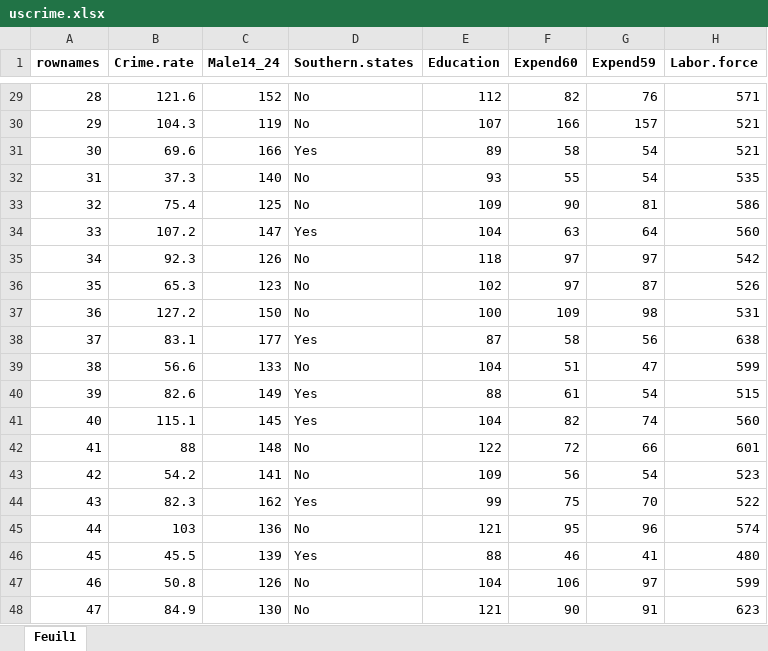
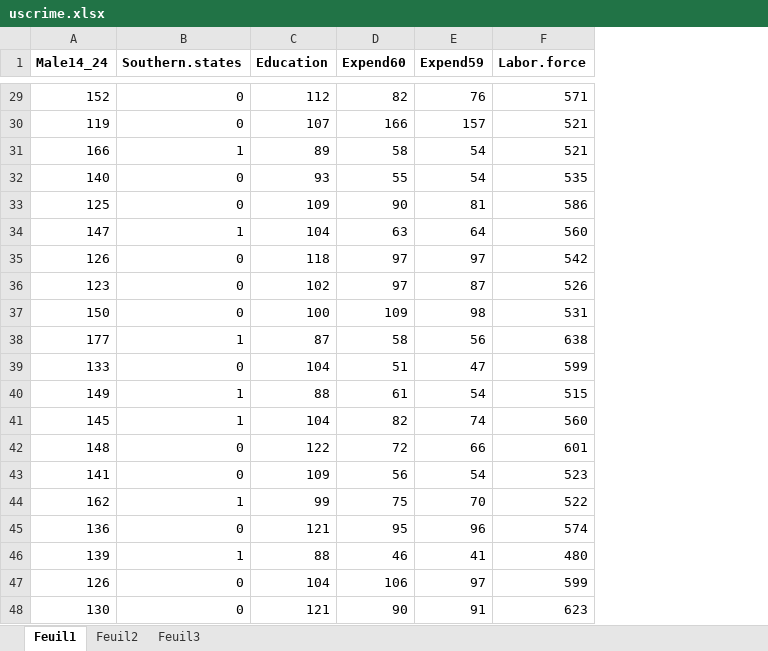
Before and after one commit to enfantbenidedieu/clustvartools, an Excel workbook: clustvartools/datasets/data/uscrime.xlsx, sheet Feuil1, drawn as a sheet; only a part is shown, gaps mark what is left out; values as stored, in another font and other column widths than the file's, no borders; charts and pictures not drawn; removed rows and columns are numbered as before the commit, all else as after; the diff covers the shown part only; the diff names each change by its address in the sheet, - before the commit and + after, or states it on an @@ line.

```diff
--- a/clustvartools/datasets/data/uscrime.xlsx (sheet Feuil1)
+++ b/clustvartools/datasets/data/uscrime.xlsx (sheet Feuil1)
+sheet tab: Feuil2
+sheet tab: Feuil3
-column A (rownames), rows 29-48: 28 | 29 | 30 | 31 | 32 | 33 | 34 | 35 | 36 | 37 | 38 | 39 | 40 | 41 | 42 | 43 | 44 | 45 | 46 | 47
-column B (Crime.rate), rows 29-48: 121.6 | 104.3 | 69.6 | 37.3 | 75.4 | 107.2 | 92.3 | 65.3 | 127.2 | 83.1 | 56.6 | 82.6 | 115.1 | 88 | 54.2 | 82.3 | 103 | 45.5 | 50.8 | 84.9
-B29:B30 (Southern.states): No
+B29:B30 (Southern.states): 0
-B31 (Southern.states): Yes
+B31 (Southern.states): 1
-B32:B33 (Southern.states): No
+B32:B33 (Southern.states): 0
-B34 (Southern.states): Yes
+B34 (Southern.states): 1
-B35:B37 (Southern.states): No
+B35:B37 (Southern.states): 0
-B38 (Southern.states): Yes
+B38 (Southern.states): 1
-B39 (Southern.states): No
+B39 (Southern.states): 0
-B40:B41 (Southern.states): Yes
+B40:B41 (Southern.states): 1
-B42:B43 (Southern.states): No
+B42:B43 (Southern.states): 0
-B44 (Southern.states): Yes
+B44 (Southern.states): 1
-B45 (Southern.states): No
+B45 (Southern.states): 0
-B46 (Southern.states): Yes
+B46 (Southern.states): 1
-B47:B48 (Southern.states): No
+B47:B48 (Southern.states): 0
```
Also changed, not shown: 27 edited cells elsewhere in this sheet, charts or pictures, clustvartools/datasets/data/burger.xlsx, clustvartools/datasets/data/canines.xlsx, 11 other files.
